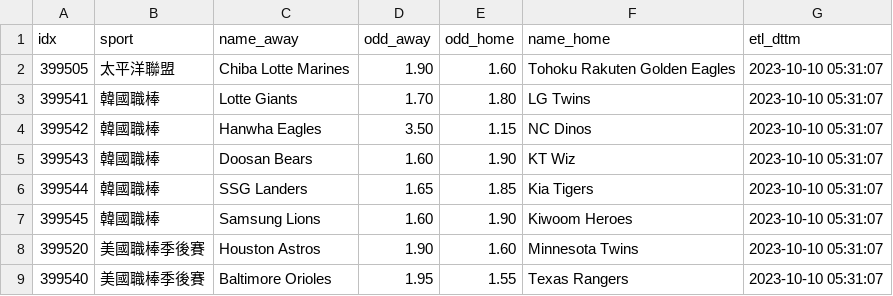
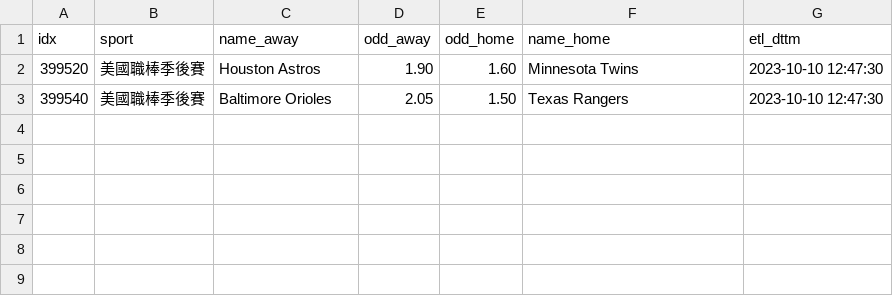
Before and after one commit to achilles0926/tw_sport_lottery, a CSV file: twsl_baseball_odds_new.csv, drawn as a sheet.

```diff
--- a/twsl_baseball_odds_new.csv
+++ b/twsl_baseball_odds_new.csv
@@ -1,9 +1,3 @@
 idx,sport,name_away,odd_away,odd_home,name_home,etl_dttm
-399505,太平洋聯盟,Chiba Lotte Marines,1.90,1.60,Tohoku Rakuten Golden Eagles,2023-10-10 05:31:07
-399541,韓國職棒,Lotte Giants,1.70,1.80,LG Twins,2023-10-10 05:31:07
-399542,韓國職棒,Hanwha Eagles,3.50,1.15,NC Dinos,2023-10-10 05:31:07
-399543,韓國職棒,Doosan Bears,1.60,1.90,KT Wiz,2023-10-10 05:31:07
-399544,韓國職棒,SSG Landers,1.65,1.85,Kia Tigers,2023-10-10 05:31:07
-399545,韓國職棒,Samsung Lions,1.60,1.90,Kiwoom Heroes,2023-10-10 05:31:07
-399520,美國職棒季後賽,Houston Astros,1.90,1.60,Minnesota Twins,2023-10-10 05:31:07
-399540,美國職棒季後賽,Baltimore Orioles,1.95,1.55,Texas Rangers,2023-10-10 05:31:07
+399520,美國職棒季後賽,Houston Astros,1.90,1.60,Minnesota Twins,2023-10-10 12:47:30
+399540,美國職棒季後賽,Baltimore Orioles,2.05,1.50,Texas Rangers,2023-10-10 12:47:30
```
Also changed, not shown: twsl_baseball_odds_backup.csv, twsl_baseball_odds_base.csv.
